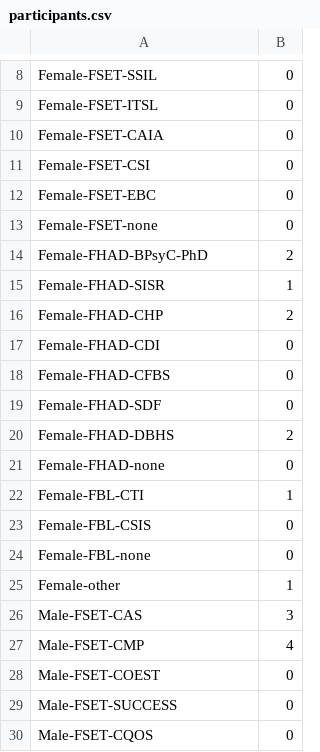
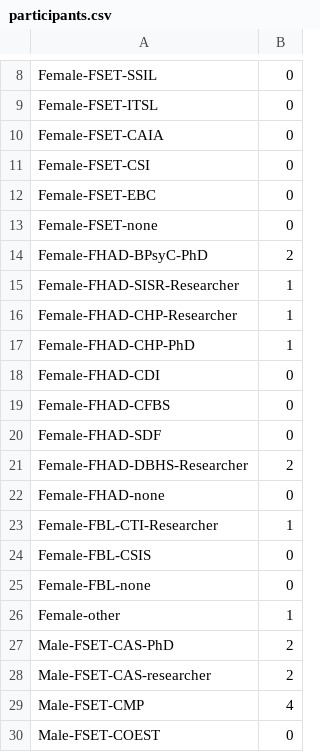
Before and after one commit to drarnakarick/hyde, a CSV file: public/participants.csv, drawn as a sheet; only a part is shown, gaps mark what is left out; the shorter side is filled out with more unchanged rows.

Commit message:
Update participants.csv

```diff
--- a/public/participants.csv
+++ b/public/participants.csv
@@ -14,4 +14,5 @@ Female-FSET-none,0
 Female-FHAD-BPsyC-PhD,2
-Female-FHAD-SISR,1
-Female-FHAD-CHP,2
+Female-FHAD-SISR-Researcher,1
+Female-FHAD-CHP-Researcher,1
+Female-FHAD-CHP-PhD,1
 Female-FHAD-CDI,0
@@ -19,5 +20,5 @@ Female-FHAD-CFBS,0
 Female-FHAD-SDF,0
-Female-FHAD-DBHS,2
+Female-FHAD-DBHS-Researcher,2
 Female-FHAD-none,0
-Female-FBL-CTI,1
+Female-FBL-CTI-Researcher,1
 Female-FBL-CSIS,0
@@ -25,3 +26,4 @@ Female-FBL-none,0
 Female-other,1
-Male-FSET-CAS,3
+Male-FSET-CAS-PhD,2
+Male-FSET-CAS-researcher,2
 Male-FSET-CMP,4
```
